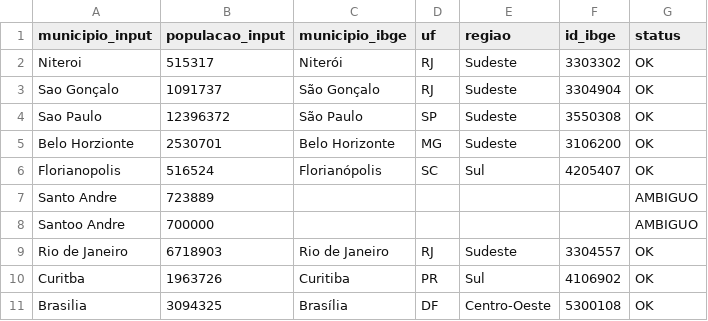
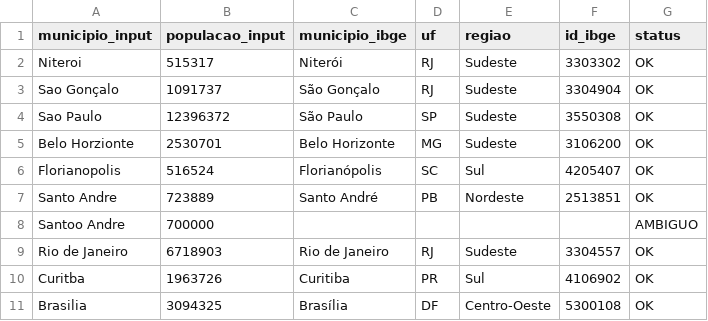
Before and after one commit to JuanRNS/teste-nasajon, a CSV file: resultado.csv, drawn as a sheet.

```diff
--- a/resultado.csv
+++ b/resultado.csv
@@ -6,3 +6,3 @@ Belo Horzionte,2530701,Belo Horizonte,MG,Sudeste,3106200,OK
 Florianopolis,516524,Florianópolis,SC,Sul,4205407,OK
-Santo Andre,723889,,,,,AMBIGUO
+Santo Andre,723889,Santo André,PB,Nordeste,2513851,OK
 Santoo Andre,700000,,,,,AMBIGUO
```
Also changed, not shown: 1 other file.
